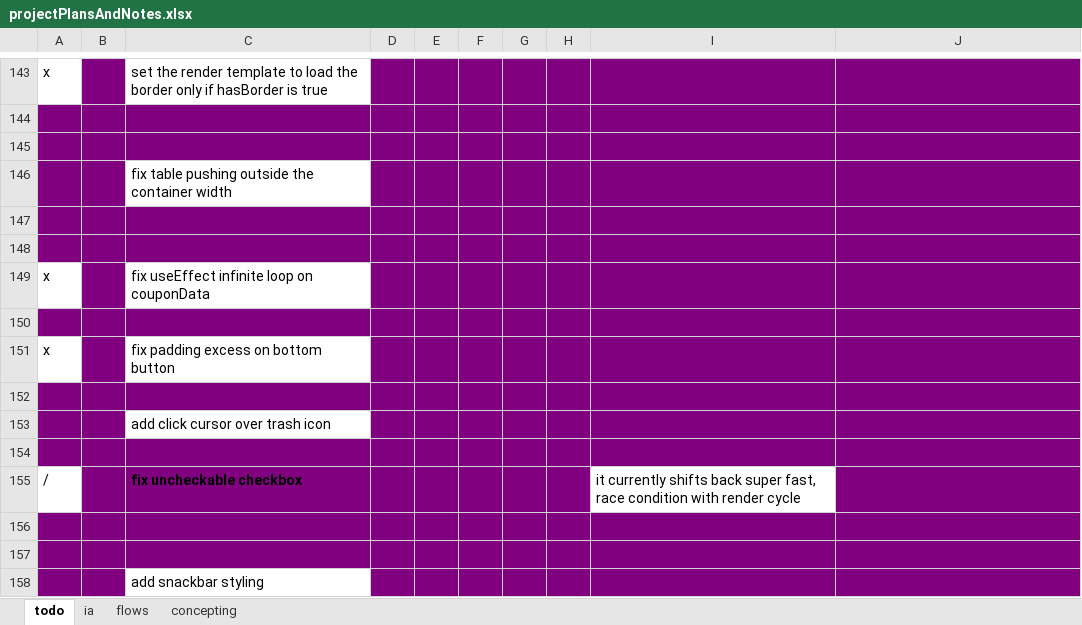
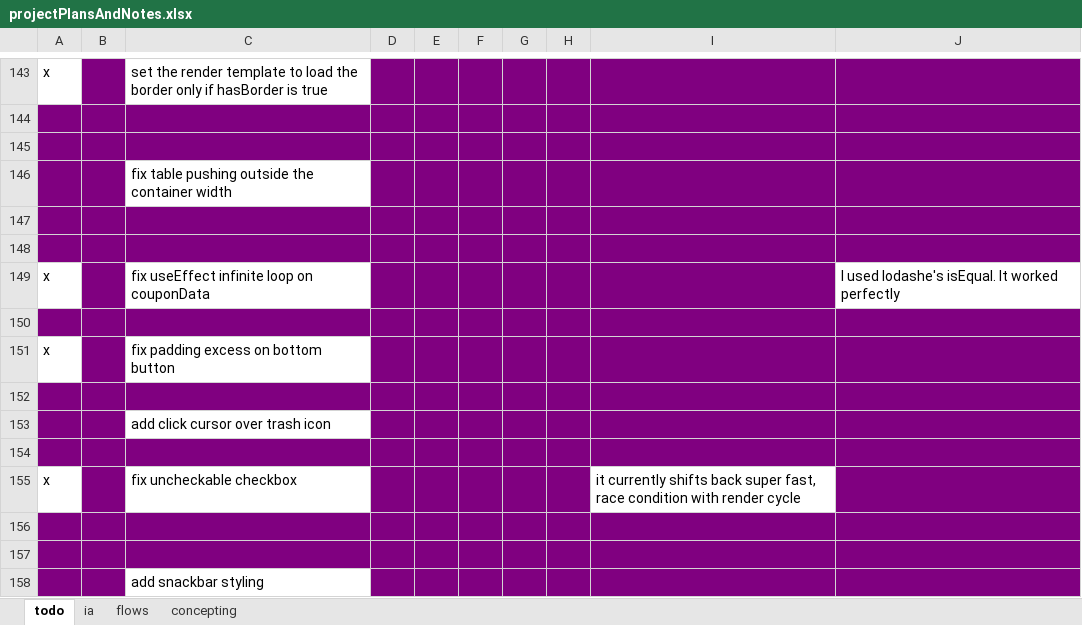
Before and after one commit to SeanDez/delayedCoupons, an Excel workbook: projectPlansAndNotes.xlsx, sheet todo, drawn as a sheet; only a part is shown, gaps mark what is left out; values as stored, in another font and other column widths than the file's, no borders; the diff names each change by its address in the sheet, - before the commit and + after, or states it on an @@ line.

```diff
--- a/projectPlansAndNotes.xlsx (sheet todo)
+++ b/projectPlansAndNotes.xlsx (sheet todo)
-J149: (empty)
+J149: I used lodashe's isEqual. It worked perfectly
-J149 fill: #800080
+J149 fill: none
-A155: /
+A155: x
@@ C155 fill: #800080 → none, bold: on → off @@
```
Also changed, not shown: 3 other files.
